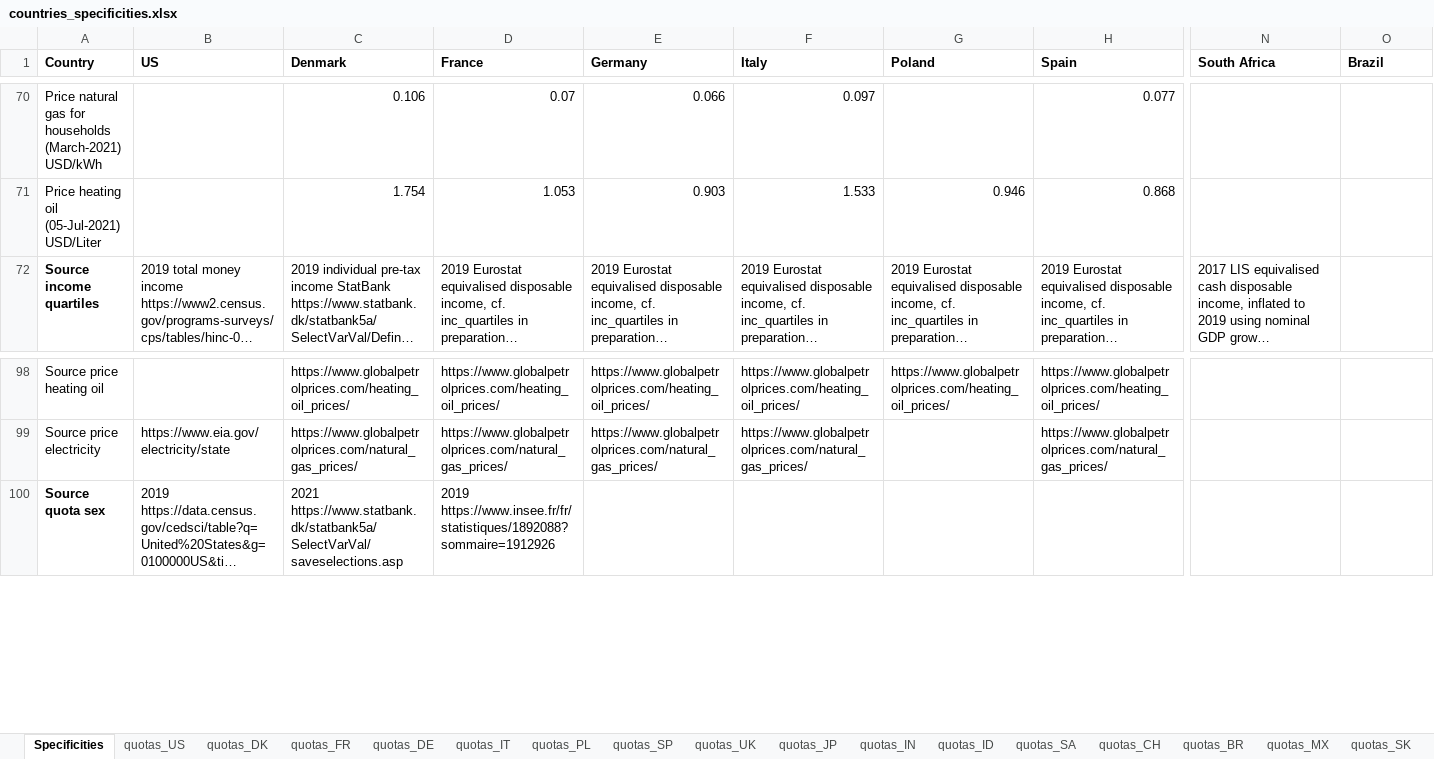
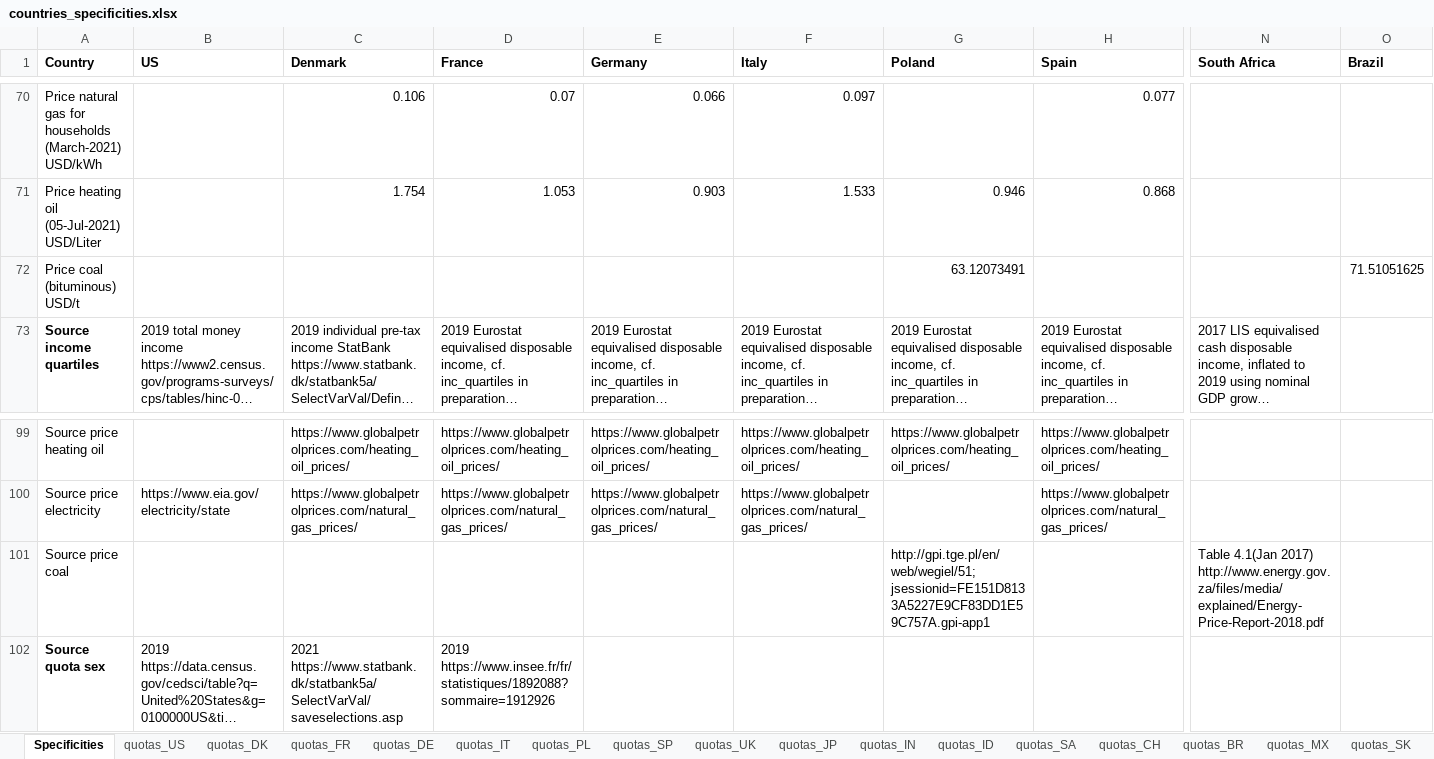
Before and after one commit to mariuslehenaff/oecd_climate, an Excel workbook: questionnaires/countries_specificities.xlsx, sheet Specificities, drawn as a sheet; only a part is shown, gaps mark what is left out; long unchanged cells end in …; values as stored, in another font and other column widths than the file's, no borders; rows hold the shown columns only; the diff names each change by its address in the sheet, - before the commit and + after, or states it on an @@ line.

Commit message:
Coal prices SA + PL

```diff
--- a/questionnaires/countries_specificities.xlsx (sheet Specificities)
+++ b/questionnaires/countries_specificities.xlsx (sheet Specificities)
+row 72: Price coal (bituminous) USD/t |  |  |  |  |  | 63.12073491 |  |  | 71.51051625
+row 101: Source price coal |  |  |  |  |  | http://gpi.tge.pl/en/web/wegiel/51;jsessionid=FE151D8133A5227E9CF83DD1E59C757A.gpi-app1 |  | Table 4.1(Jan 2017) http://www.energy.gov.za/files/media/explained/Energy-Price-Report-2018.pdf
```
